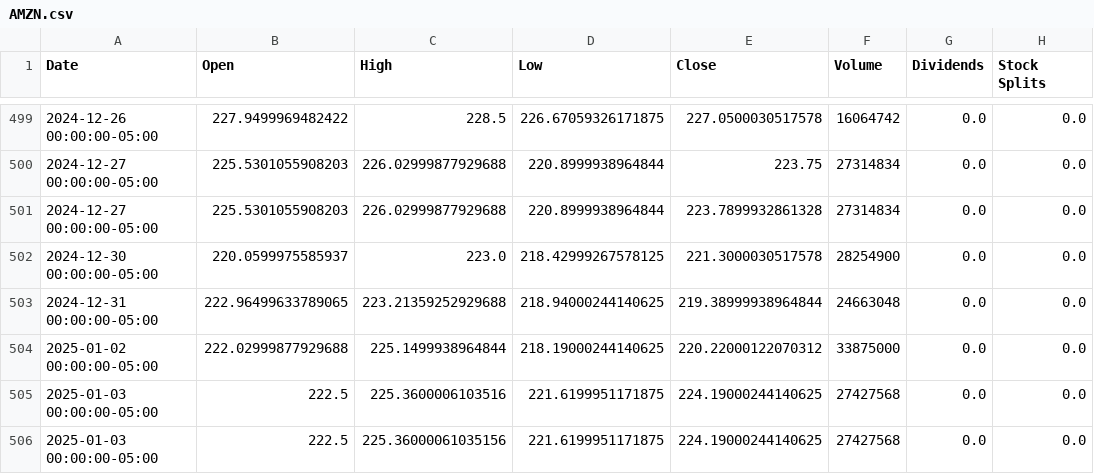
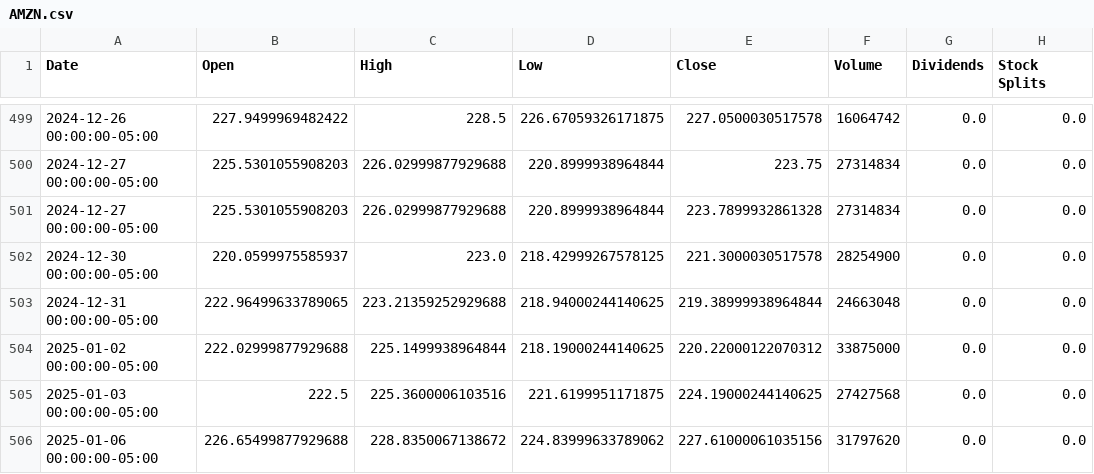
Before and after one commit to saisandeep97/StockForecastSentimentEndtoEnd, a CSV file: stock_data/AMZN.csv, drawn as a sheet; only a part is shown, gaps mark what is left out; removed rows and columns are numbered as before the commit, all else as after; the diff names each change by its address in the sheet, - before the commit and + after, or states it on an @@ line.

```diff
--- a/stock_data/AMZN.csv
+++ b/stock_data/AMZN.csv
-row 506: 2025-01-03 00:00:00-05:00 | 222.5 | 225.36000061035156 | 221.6199951171875 | 224.19000244140625 | 27427568 | 0.0 | 0.0
+row 506: 2025-01-06 00:00:00-05:00 | 226.65499877929688 | 228.8350067138672 | 224.83999633789062 | 227.61000061035156 | 31797620 | 0.0 | 0.0
```
Also changed, not shown: stock_data/AAPL.csv, stock_data/GOOGL.csv, 2 other files.
